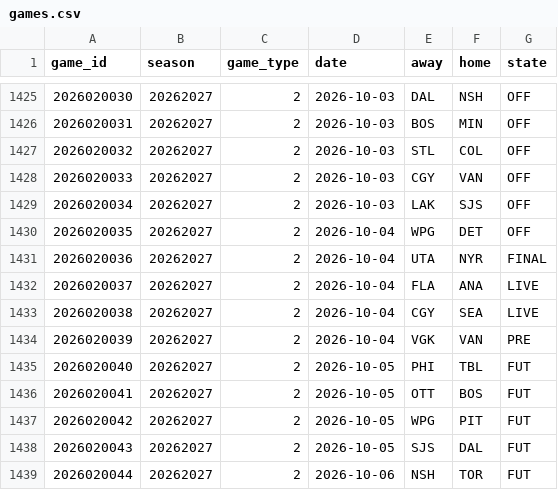
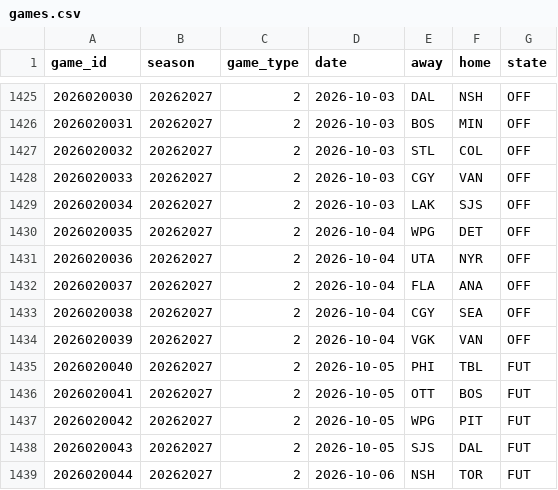
Before and after one commit to ajpayzant/NHL-Injury-Tool, a CSV file: data/nhl/games.csv, drawn as a sheet; only a part is shown, gaps mark what is left out.

```diff
--- a/data/nhl/games.csv
+++ b/data/nhl/games.csv
@@ -1430,6 +1430,6 @@ game_id,season,game_type,date,away,home,state
 2026020035,20262027,2,2026-10-04,WPG,DET,OFF
-2026020036,20262027,2,2026-10-04,UTA,NYR,FINAL
-2026020037,20262027,2,2026-10-04,FLA,ANA,LIVE
-2026020038,20262027,2,2026-10-04,CGY,SEA,LIVE
-2026020039,20262027,2,2026-10-04,VGK,VAN,PRE
+2026020036,20262027,2,2026-10-04,UTA,NYR,OFF
+2026020037,20262027,2,2026-10-04,FLA,ANA,OFF
+2026020038,20262027,2,2026-10-04,CGY,SEA,OFF
+2026020039,20262027,2,2026-10-04,VGK,VAN,OFF
 2026020040,20262027,2,2026-10-05,PHI,TBL,FUT
```
Also changed, not shown: data/events.csv, data/injuries.csv, 5 other files.
